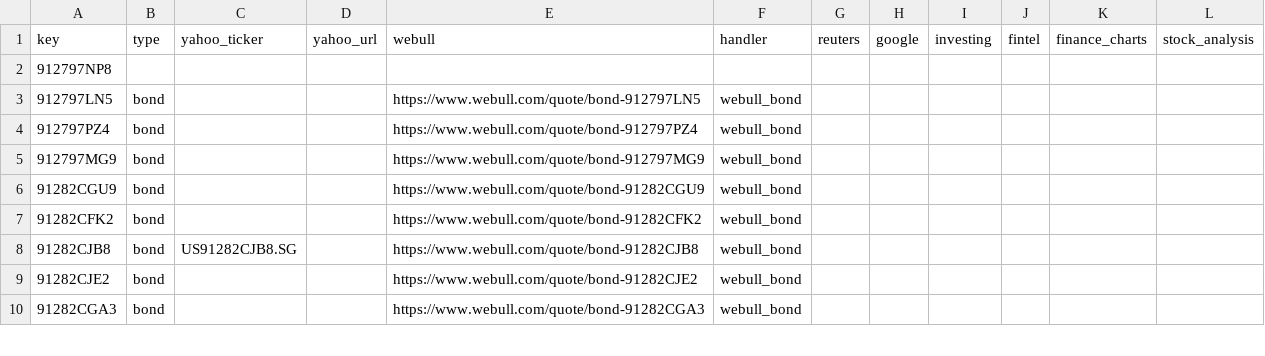
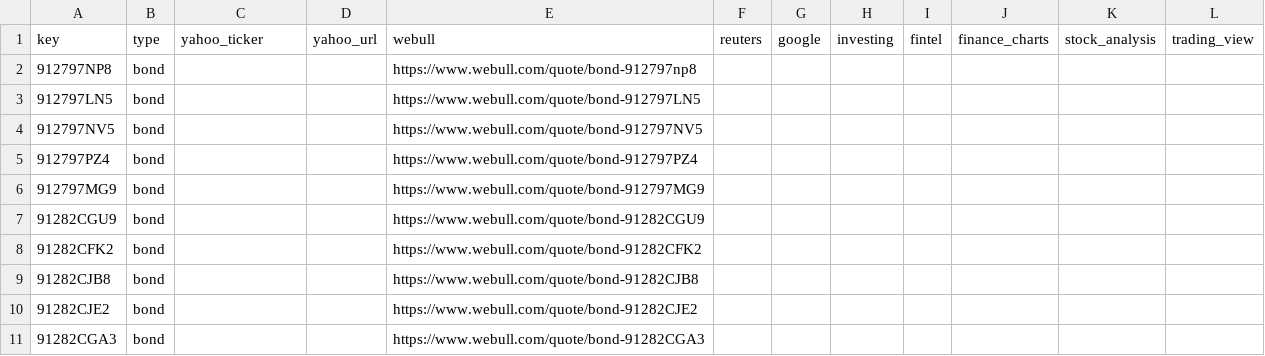
Before and after one commit to mrgeneko/wealth-tracker, a CSV file: scrapeman.csv, drawn as a sheet; only a part is shown; removed rows and columns are numbered as before the commit, all else as after; the diff names each change by its address in the sheet, - before the commit and + after, or states it on an @@ line.

Commit message:
add support for trading view.com

```diff
--- a/scrapeman.csv
+++ b/scrapeman.csv
-column F (handler), rows 3-10: all webull_bond
+column L (trading_view), empty
-B2 (type): (empty)
+B2 (type): bond
-E2 (webull): (empty)
+E2 (webull): https://www.webull.com/quote/bond-912797np8
+row 4: 912797NV5 | bond |  |  | https://www.webull.com/quote/bond-912797NV5
-C9 (yahoo_ticker): US91282CJB8.SG
+C9 (yahoo_ticker): (empty)
```
Also changed, not shown: 5 other files.
